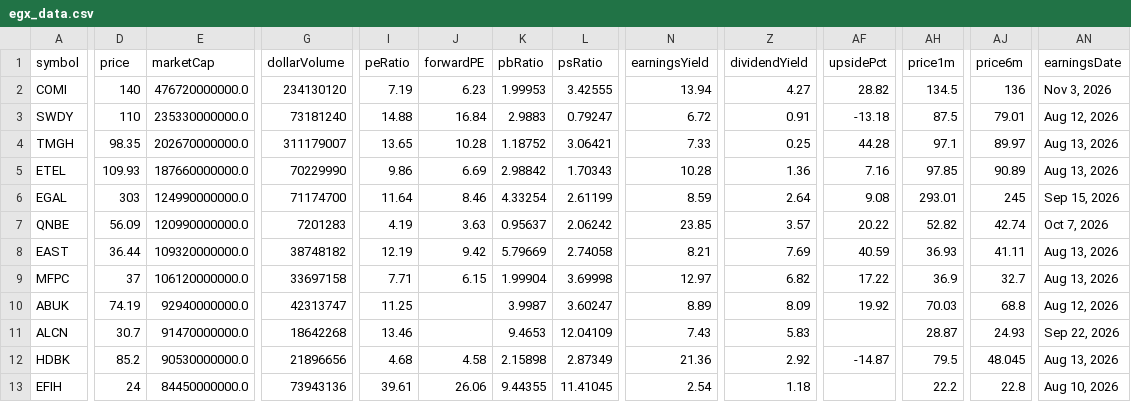
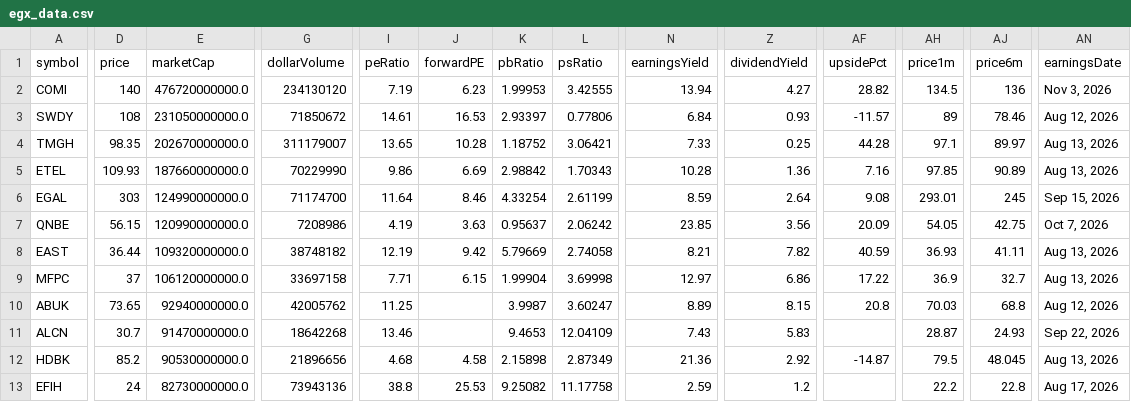
Before and after one commit to mohamedelsorogyy-hue/egx-radar, a CSV file: egx_data.csv, drawn as a sheet; only a part is shown, gaps mark what is left out; the diff covers the shown part only; the diff names each change by its address in the sheet, - before the commit and + after, or states it on an @@ line.

```diff
--- a/egx_data.csv
+++ b/egx_data.csv
-D3 (price): 110
+D3 (price): 108
-E3 (marketCap): 235330000000.0
+E3 (marketCap): 231050000000.0
-G3 (dollarVolume): 73181240
+G3 (dollarVolume): 71850672
-I3 (peRatio): 14.88
+I3 (peRatio): 14.61
-J3 (forwardPE): 16.84
+J3 (forwardPE): 16.53
-K3 (pbRatio): 2.9883
+K3 (pbRatio): 2.93397
-L3 (psRatio): 0.79247
+L3 (psRatio): 0.77806
-N3 (earningsYield): 6.72
+N3 (earningsYield): 6.84
-Z3 (dividendYield): 0.91
+Z3 (dividendYield): 0.93
-AF3 (upsidePct): -13.18
+AF3 (upsidePct): -11.57
-AH3 (price1m): 87.5
+AH3 (price1m): 89
-AJ3 (price6m): 79.01
+AJ3 (price6m): 78.46
-D7 (price): 56.09
+D7 (price): 56.15
-G7 (dollarVolume): 7201283
+G7 (dollarVolume): 7208986
-Z7 (dividendYield): 3.57
+Z7 (dividendYield): 3.56
-AF7 (upsidePct): 20.22
+AF7 (upsidePct): 20.09
-AH7 (price1m): 52.82
+AH7 (price1m): 54.05
-AJ7 (price6m): 42.74
+AJ7 (price6m): 42.75
-Z8 (dividendYield): 7.69
+Z8 (dividendYield): 7.82
-Z9 (dividendYield): 6.82
+Z9 (dividendYield): 6.86
-D10 (price): 74.19
+D10 (price): 73.65
-G10 (dollarVolume): 42313747
+G10 (dollarVolume): 42005762
-Z10 (dividendYield): 8.09
+Z10 (dividendYield): 8.15
-AF10 (upsidePct): 19.92
+AF10 (upsidePct): 20.8
-E13 (marketCap): 84450000000.0
+E13 (marketCap): 82730000000.0
-I13 (peRatio): 39.61
+I13 (peRatio): 38.8
-J13 (forwardPE): 26.06
+J13 (forwardPE): 25.53
-K13 (pbRatio): 9.44355
+K13 (pbRatio): 9.25082
-L13 (psRatio): 11.41045
+L13 (psRatio): 11.17758
-N13 (earningsYield): 2.54
+N13 (earningsYield): 2.59
-Z13 (dividendYield): 1.18
+Z13 (dividendYield): 1.2
-AN13 (earningsDate): Aug 10, 2026
+AN13 (earningsDate): Aug 17, 2026
```
Also changed, not shown: 142 edited cells elsewhere in this file, egx_shortlist.csv, egx_technical.csv, 1 other file.
